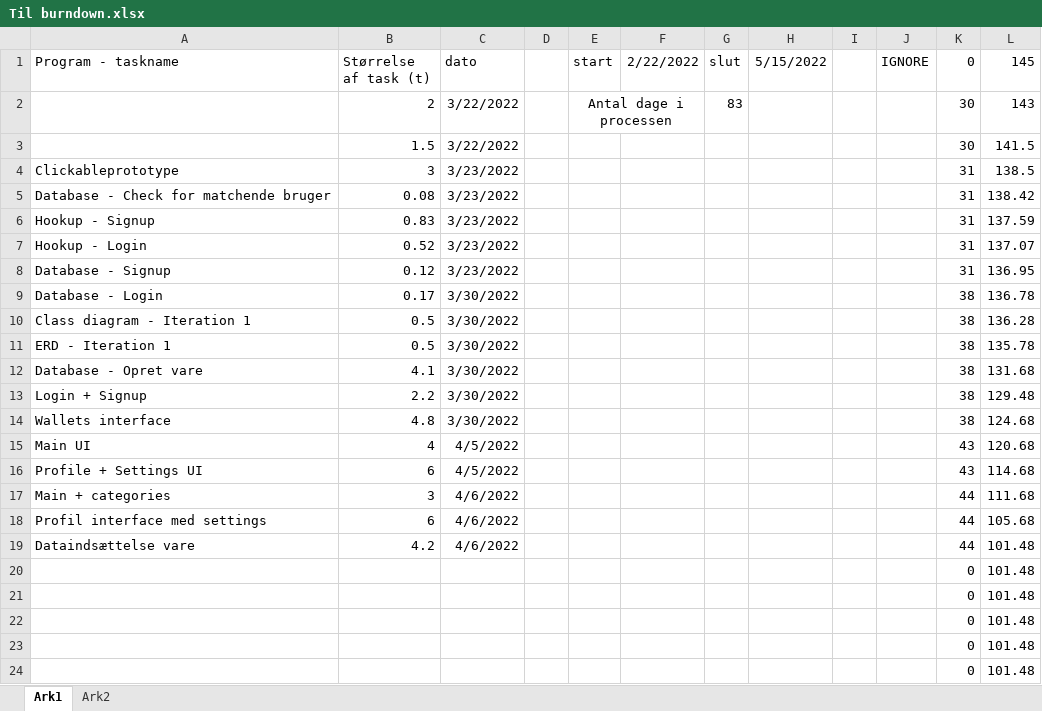
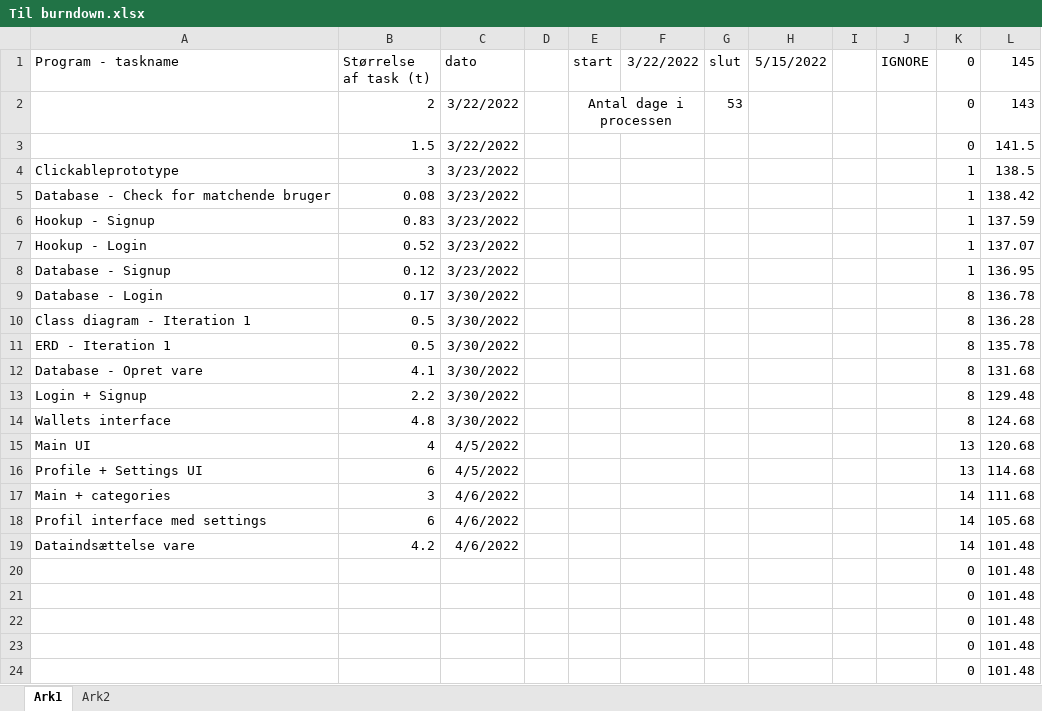
Before and after one commit to AJungersen/DDU-Eksamensprojekt, an Excel workbook: Til burndown.xlsx, sheet Ark1, drawn as a sheet; only a part is shown; values as stored, in another font and other column widths than the file's, no borders; the diff names each change by its address in the sheet, - before the commit and + after, or states it on an @@ line.

```diff
--- a/Til burndown.xlsx (sheet Ark1)
+++ b/Til burndown.xlsx (sheet Ark1)
-F1: 2/22/2022
+F1: 3/22/2022
-G2 (slut): 83
+G2 (slut): 53
-K2:K3 (0): 30
+K2:K3 (0): 0
-K4:K8 (0): 31
+K4:K8 (0): 1
-K9:K14 (0): 38
+K9:K14 (0): 8
-K15:K16 (0): 43
+K15:K16 (0): 13
-K17:K19 (0): 44
+K17:K19 (0): 14
```
Also changed, not shown: sheet Ark2, 1 other file.
